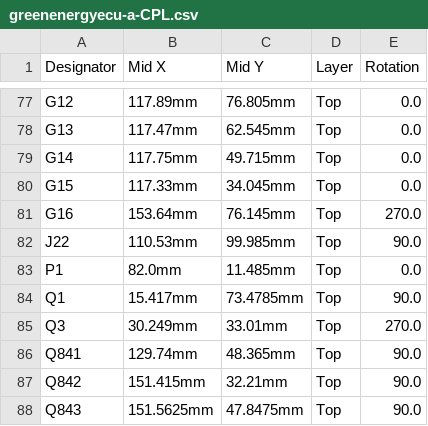
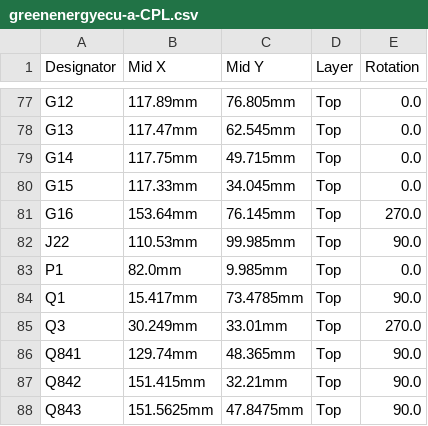
Before and after one commit to luis9860/hellen-example, a CSV file: boards/greenenergyecu-a/board/greenenergyecu-a-CPL.csv, drawn as a sheet; only a part is shown, gaps mark what is left out.

```diff
--- a/boards/greenenergyecu-a/board/greenenergyecu-a-CPL.csv
+++ b/boards/greenenergyecu-a/board/greenenergyecu-a-CPL.csv
@@ -82,3 +82,3 @@ G16,153.64mm,76.145mm,Top,270.0
 J22,110.53mm,99.985mm,Top,90.0
-P1,82.0mm,11.485mm,Top,0.0
+P1,82.0mm,9.985mm,Top,0.0
 Q1,15.417mm,73.4785mm,Top,90.0
```
Also changed, not shown: boards/greenenergyecu-a/frame/ecu-CPL.csv, 20 other files.
